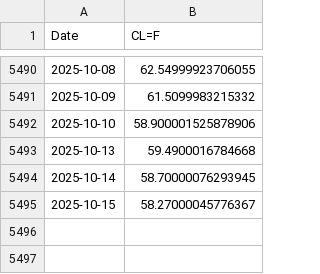
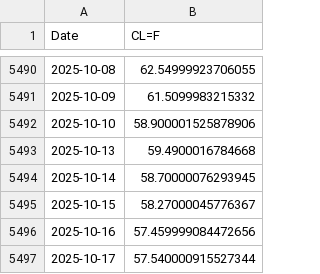
Before and after one commit to Gab1trs/Market-Dashboard, a CSV file: data/crude_oil_data.csv, drawn as a sheet; only a part is shown, gaps mark what is left out; the diff names each change by its address in the sheet, - before the commit and + after, or states it on an @@ line.

```diff
--- a/data/crude_oil_data.csv
+++ b/data/crude_oil_data.csv
+row 5496: 2025-10-16 | 57.459999084472656
+row 5497: 2025-10-17 | 57.540000915527344
```
Also changed, not shown: data/all_assets_prices.csv, data/bond_data.csv, 7 other files.
